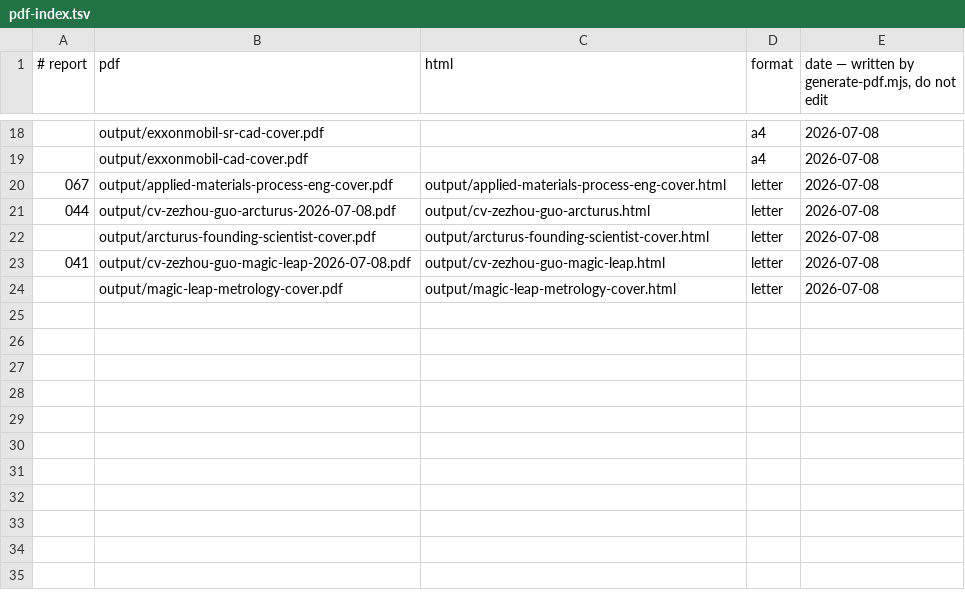
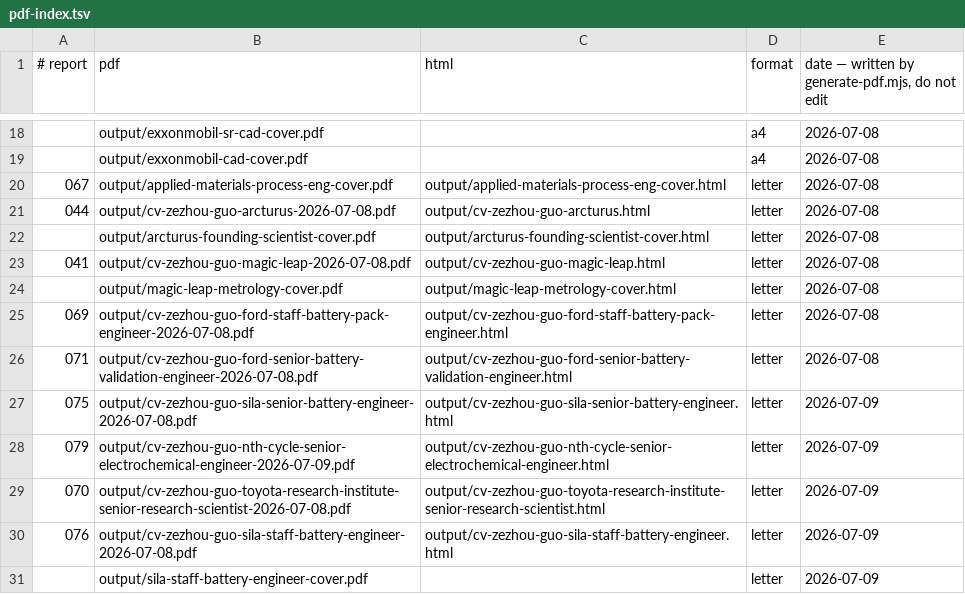
Before and after one commit to zezhouguo/career-ops, a TSV file: data/pdf-index.tsv, drawn as a sheet; only a part is shown, gaps mark what is left out.

Commit message:
Checkpoint Sila application package

```diff
--- a/data/pdf-index.tsv
+++ b/data/pdf-index.tsv
@@ -24 +24,8 @@
 	output/magic-leap-metrology-cover.pdf	output/magic-leap-metrology-cover.html	letter	2026-07-08
+069	output/cv-zezhou-guo-ford-staff-battery-pack-engineer-2026-07-08.pdf	output/cv-zezhou-guo-ford-staff-battery-pack-engineer.html	letter	2026-07-08
+071	output/cv-zezhou-guo-ford-senior-battery-validation-engineer-2026-07-08.pdf	output/cv-zezhou-guo-ford-senior-battery-validation-engineer.html	letter	2026-07-08
+075	output/cv-zezhou-guo-sila-senior-battery-engineer-2026-07-08.pdf	output/cv-zezhou-guo-sila-senior-battery-engineer.html	letter	2026-07-09
+079	output/cv-zezhou-guo-nth-cycle-senior-electrochemical-engineer-2026-07-09.pdf	output/cv-zezhou-guo-nth-cycle-senior-electrochemical-engineer.html	letter	2026-07-09
+070	output/cv-zezhou-guo-toyota-research-institute-senior-research-scientist-2026-07-08.pdf	output/cv-zezhou-guo-toyota-research-institute-senior-research-scientist.html	letter	2026-07-09
+076	output/cv-zezhou-guo-sila-staff-battery-engineer-2026-07-08.pdf	output/cv-zezhou-guo-sila-staff-battery-engineer.html	letter	2026-07-09
+	output/sila-staff-battery-engineer-cover.pdf		letter	2026-07-09
```
Also changed, not shown: 1 other file.
